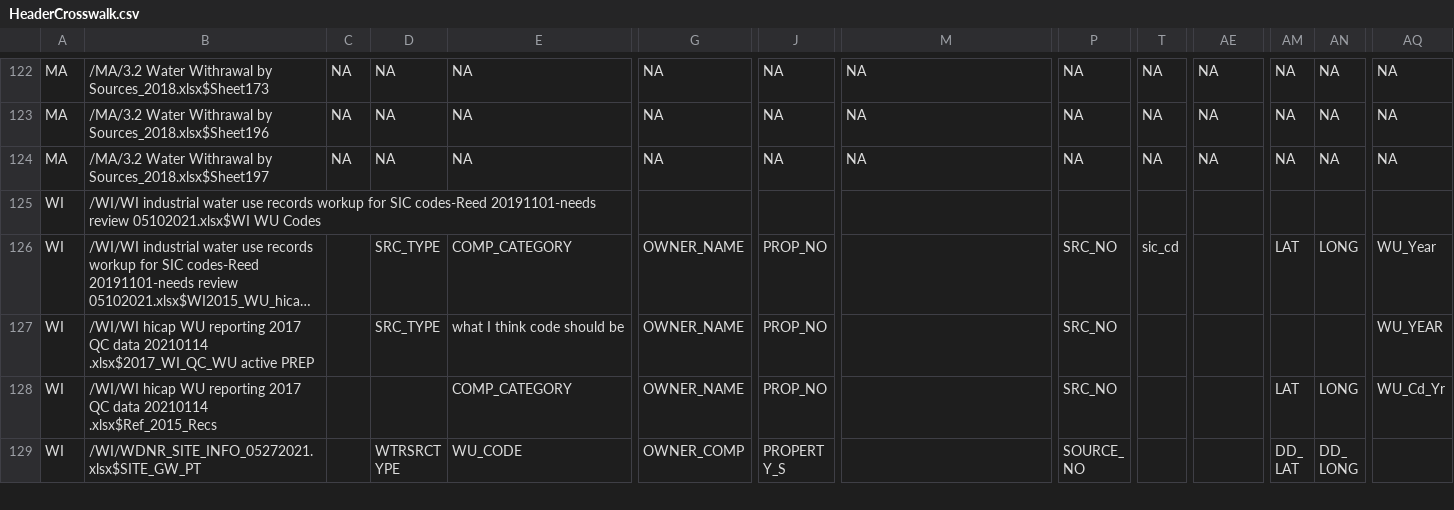
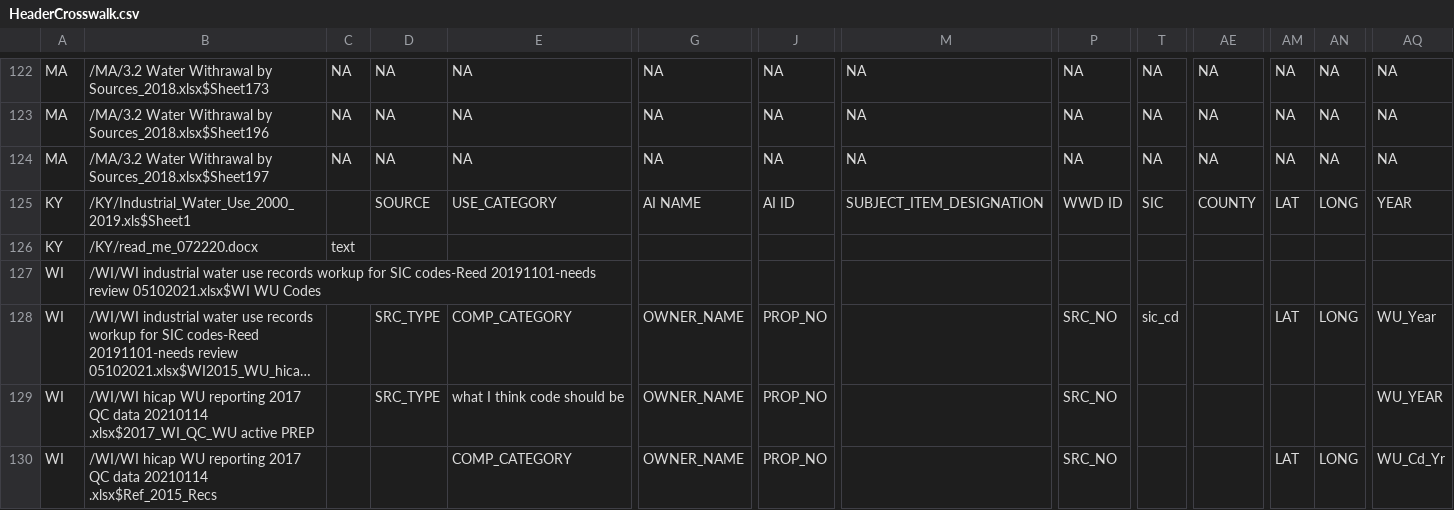
Before and after one commit to rniswon/IndustrialWU, a CSV file: DataCrosswalks/HeaderCrosswalk.csv, drawn as a sheet; only a part is shown, gaps mark what is left out; the shorter side is filled out with more unchanged rows; long unchanged cells end in …; rows hold the shown columns only; the diff names each change by its address in the sheet, - before the commit and + after, or states it on an @@ line.

```diff
--- a/DataCrosswalks/HeaderCrosswalk.csv
+++ b/DataCrosswalks/HeaderCrosswalk.csv
+row 125: KY | /KY/Industrial_Water_Use_2000_2019.xls$Sheet1 |  | SOURCE | USE_CATEGORY | AI NAME | AI ID | SUBJECT_ITEM_DESIGNATION | WWD ID | SIC | COUNTY | LAT | LONG | YEAR
+row 126: KY | /KY/read_me_072220.docx | text
```
Also changed, not shown: DataCrosswalks/DataCodesCrosswalk.csv, DataCrosswalks/DataDirectories.csv, 2 other files.
